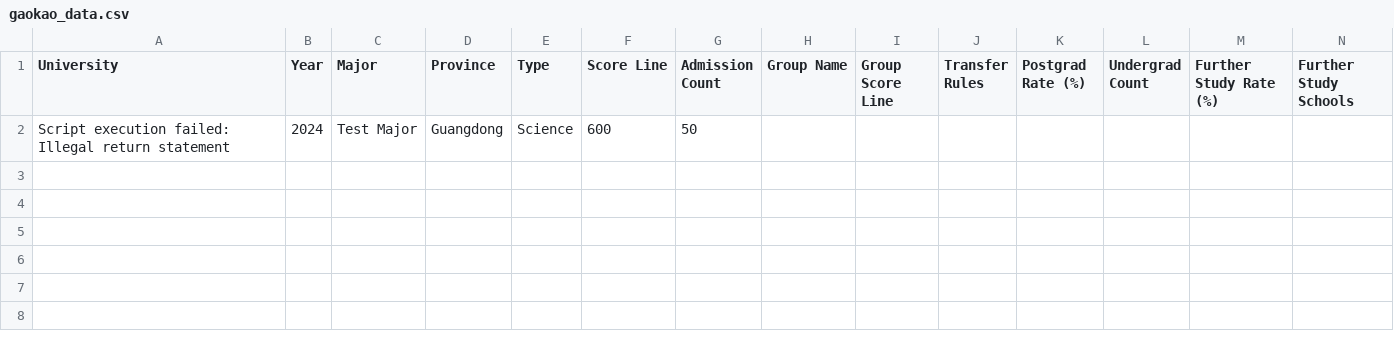
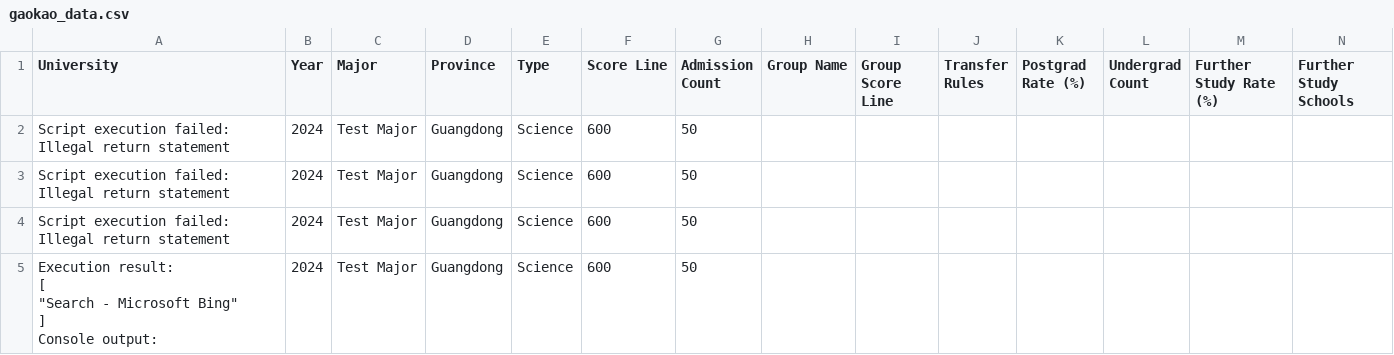
Before and after one commit to ping-coder/crawler_agent, a CSV file: gaokao_data.csv, drawn as a sheet; only a part is shown; rows hold the shown columns only; ↵ is a line break in a cell; the diff names each change by its address in the sheet, - before the commit and + after, or states it on an @@ line.

Commit message:
Fix JavaScript DOM evaluation bug by wrapping in IIFE

```diff
--- a/gaokao_data.csv
+++ b/gaokao_data.csv
+row 3: Script execution failed: Illegal return statement | 2024 | Test Major | Guangdong | Science | 600 | 50
+row 4: Script execution failed: Illegal return statement | 2024 | Test Major | Guangdong | Science | 600 | 50
+row 5: Execution result: ↵ [ ↵ "Search - Microsoft Bing" ↵ ] ↵ Console output: | 2024 | Test Major | Guangdong | Science | 600 | 50
```
Also changed, not shown: 1 other file.
